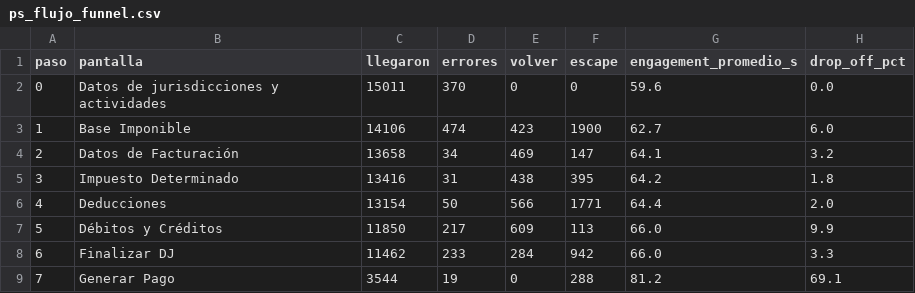
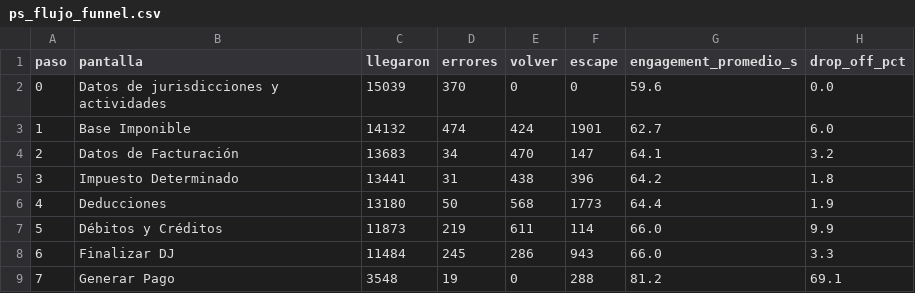
Before and after one commit to framirez-comarb/ps-flujo-comarb, a CSV file: ps_flujo_funnel.csv, drawn as a sheet.

```diff
--- a/ps_flujo_funnel.csv
+++ b/ps_flujo_funnel.csv
@@ -1,9 +1,9 @@
 paso,pantalla,llegaron,errores,volver,escape,engagement_promedio_s,drop_off_pct
-0,Datos de jurisdicciones y actividades,15011,370,0,0,59.6,0.0
-1,Base Imponible,14106,474,423,1900,62.7,6.0
-2,Datos de Facturación,13658,34,469,147,64.1,3.2
-3,Impuesto Determinado,13416,31,438,395,64.2,1.8
-4,Deducciones,13154,50,566,1771,64.4,2.0
-5,Débitos y Créditos,11850,217,609,113,66.0,9.9
-6,Finalizar DJ,11462,233,284,942,66.0,3.3
-7,Generar Pago,3544,19,0,288,81.2,69.1
+0,Datos de jurisdicciones y actividades,15039,370,0,0,59.6,0.0
+1,Base Imponible,14132,474,424,1901,62.7,6.0
+2,Datos de Facturación,13683,34,470,147,64.1,3.2
+3,Impuesto Determinado,13441,31,438,396,64.2,1.8
+4,Deducciones,13180,50,568,1773,64.4,1.9
+5,Débitos y Créditos,11873,219,611,114,66.0,9.9
+6,Finalizar DJ,11484,245,286,943,66.0,3.3
+7,Generar Pago,3548,19,0,288,81.2,69.1
```
Also changed, not shown: 4 other files.
